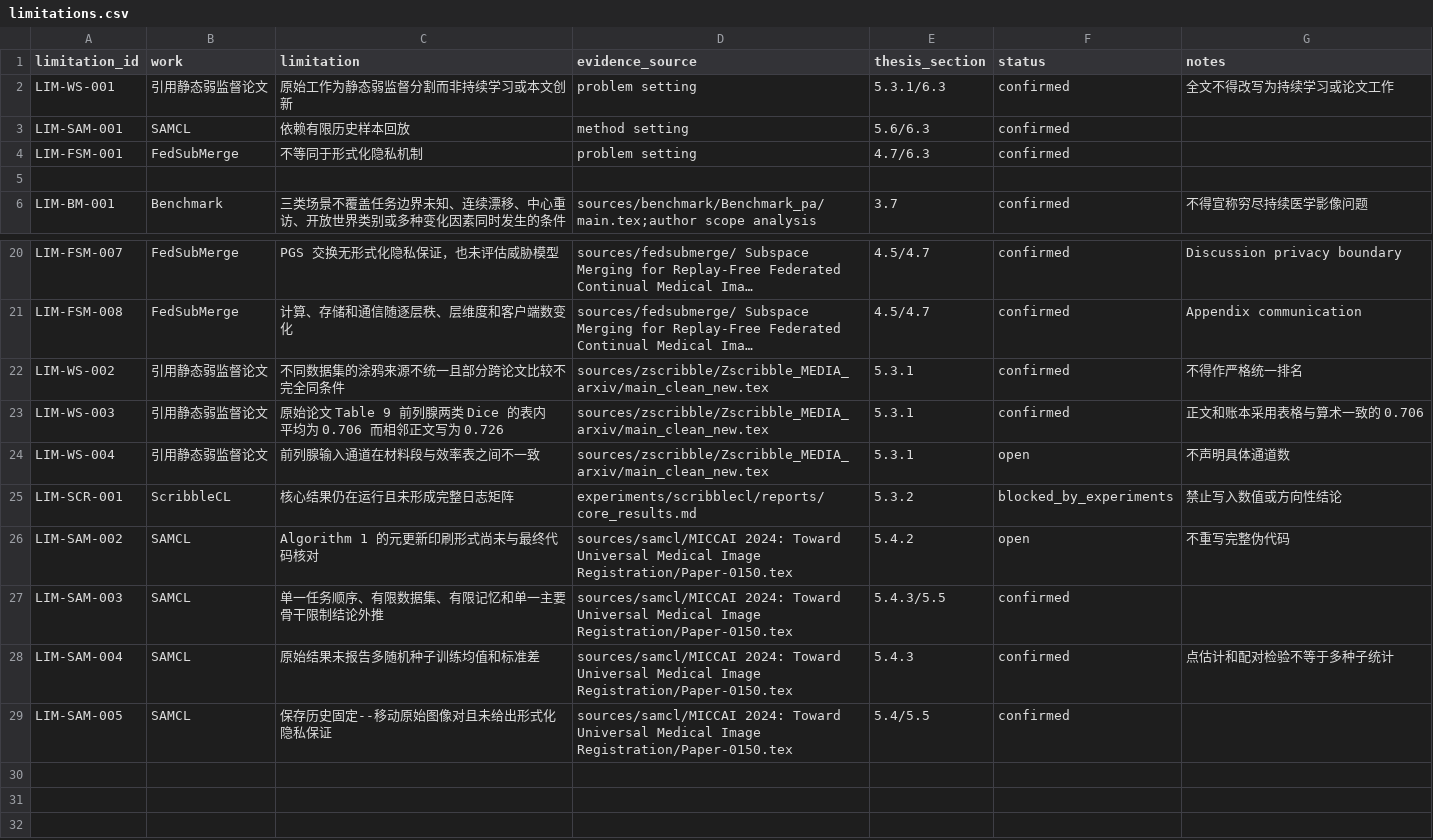
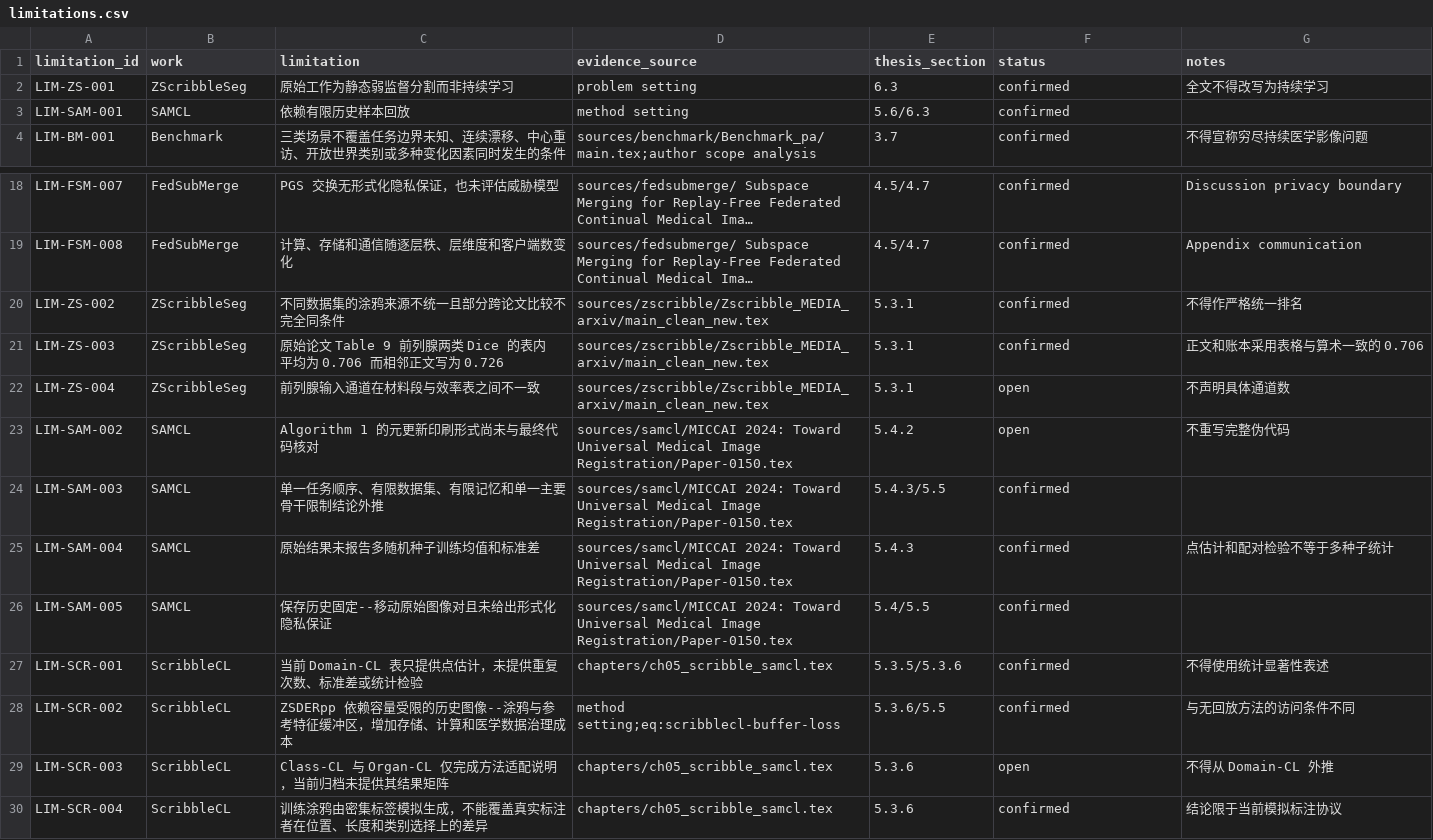
Before and after one commit to DLwbm123/phd-thesis, a CSV file: evidence/limitations.csv, drawn as a sheet; only a part is shown, gaps mark what is left out; long unchanged cells end in …; removed rows and columns are numbered as before the commit, all else as after; the diff names each change by its address in the sheet, - before the commit and + after, or states it on an @@ line.

```diff
--- a/evidence/limitations.csv
+++ b/evidence/limitations.csv
-A2 (limitation_id): LIM-WS-001
+A2 (limitation_id): LIM-ZS-001
-B2 (work): 引用静态弱监督论文
+B2 (work): ZScribbleSeg
-C2 (limitation): 原始工作为静态弱监督分割而非持续学习或本文创新
+C2 (limitation): 原始工作为静态弱监督分割而非持续学习
-E2 (thesis_section): 5.3.1/6.3
+E2 (thesis_section): 6.3
-G2 (notes): 全文不得改写为持续学习或论文工作
+G2 (notes): 全文不得改写为持续学习
-row 4: LIM-FSM-001 | FedSubMerge | 不等同于形式化隐私机制 | problem setting | 4.7/6.3 | confirmed
-row 5: (empty)
-A20 (limitation_id): LIM-WS-002
+A20 (limitation_id): LIM-ZS-002
-B20:B22 (work): 引用静态弱监督论文
+B20:B22 (work): ZScribbleSeg
-A21 (limitation_id): LIM-WS-003
+A21 (limitation_id): LIM-ZS-003
-A22 (limitation_id): LIM-WS-004
+A22 (limitation_id): LIM-ZS-004
-row 25: LIM-SCR-001 | ScribbleCL | 核心结果仍在运行且未形成完整日志矩阵 | experiments/scribblecl/reports/core_results.md | 5.3.2 | blocked_by_experiments | 禁止写入数值或方向性结论
+row 27: LIM-SCR-001 | ScribbleCL | 当前 Domain-CL 表只提供点估计，未提供重复次数、标准差或统计检验 | chapters/ch05_scribble_samcl.tex | 5.3.5/5.3.6 | confirmed | 不得使用统计显著性表述
+row 28: LIM-SCR-002 | ScribbleCL | ZSDERpp 依赖容量受限的历史图像--涂鸦与参考特征缓冲区，增加存储、计算和医学数据治理成本 | method setting;eq:scribblecl-buffer-loss | 5.3.6/5.5 | confirmed | 与无回放方法的访问条件不同
+row 29: LIM-SCR-003 | ScribbleCL | Class-CL 与 Organ-CL 仅完成方法适配说明，当前归档未提供其结果矩阵 | chapters/ch05_scribble_samcl.tex | 5.3.6 | open | 不得从 Domain-CL 外推
+row 30: LIM-SCR-004 | ScribbleCL | 训练涂鸦由密集标签模拟生成，不能覆盖真实标注者在位置、长度和类别选择上的差异 | chapters/ch05_scribble_samcl.tex | 5.3.6 | confirmed | 结论限于当前模拟标注协议
```
Also changed, not shown: evidence/claims.csv, evidence/equations.csv, 30 other files.
